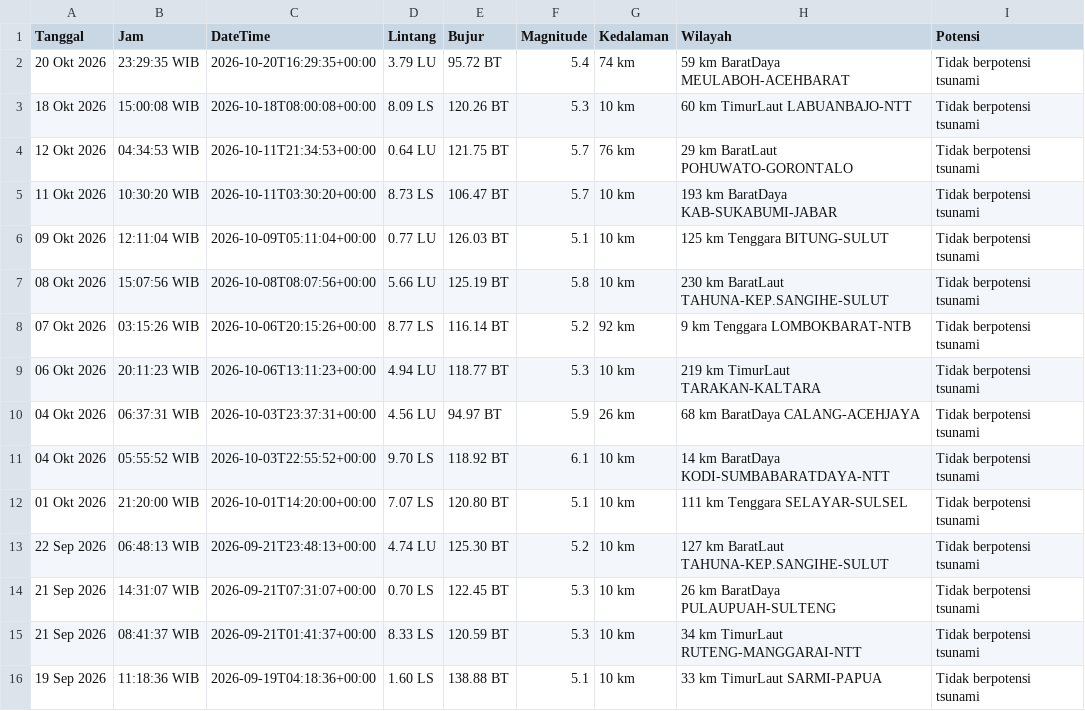
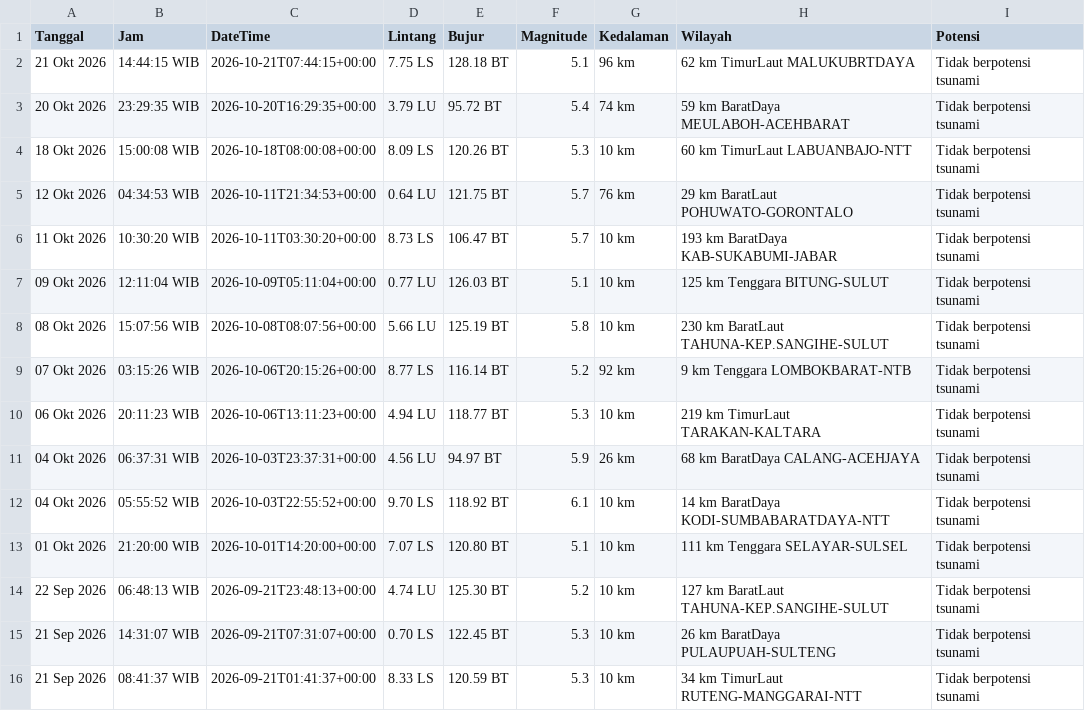
Before and after one commit to 4RGY/analisis-gempa-indonesia, a CSV file: data/gempa_terkini.csv, drawn as a sheet.

```diff
--- a/data/gempa_terkini.csv
+++ b/data/gempa_terkini.csv
@@ -1,2 +1,3 @@
 Tanggal,Jam,DateTime,Lintang,Bujur,Magnitude,Kedalaman,Wilayah,Potensi
+21 Okt 2026,14:44:15 WIB,2026-10-21T07:44:15+00:00,7.75 LS,128.18 BT,5.1,96 km,62 km TimurLaut MALUKUBRTDAYA,Tidak berpotensi tsunami
 20 Okt 2026,23:29:35 WIB,2026-10-20T16:29:35+00:00,3.79 LU,95.72 BT,5.4,74 km,59 km BaratDaya MEULABOH-ACEHBARAT,Tidak berpotensi tsunami
@@ -15,2 +16 @@ Tanggal,Jam,DateTime,Lintang,Bujur,Magnitude,Kedalaman,Wilayah,Potensi
 21 Sep 2026,08:41:37 WIB,2026-09-21T01:41:37+00:00,8.33 LS,120.59 BT,5.3,10 km,34 km TimurLaut RUTENG-MANGGARAI-NTT,Tidak berpotensi tsunami
-19 Sep 2026,11:18:36 WIB,2026-09-19T04:18:36+00:00,1.60 LS,138.88 BT,5.1,10 km,33 km TimurLaut SARMI-PAPUA,Tidak berpotensi tsunami
```
Also changed, not shown: 2 other files.
